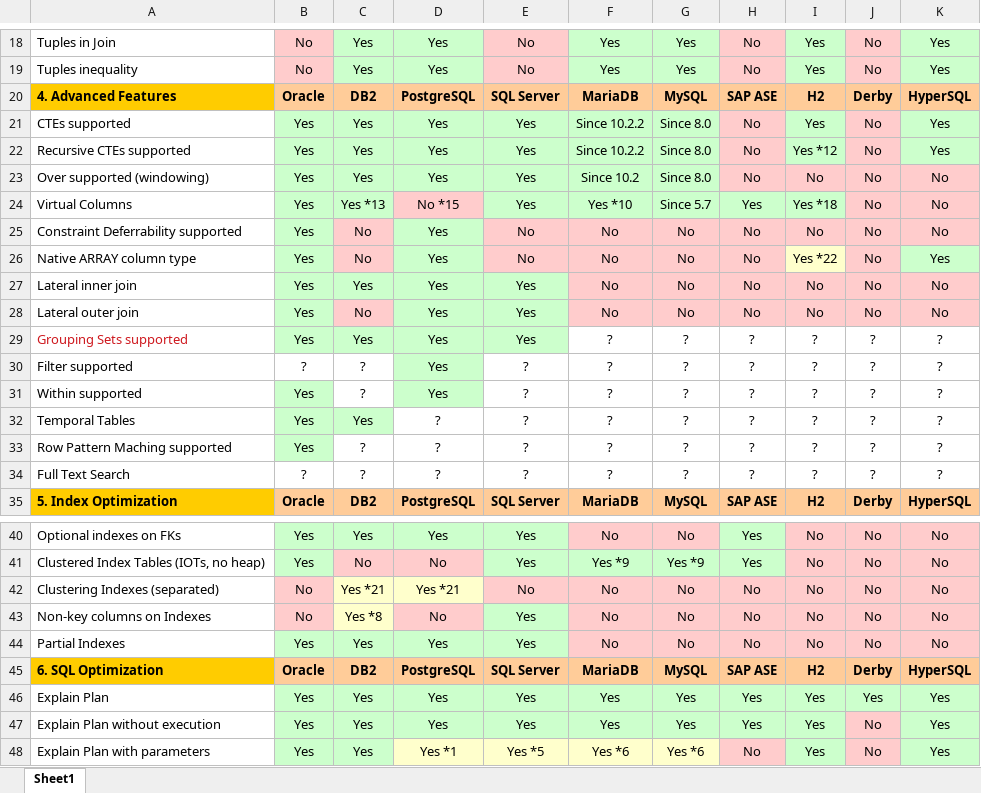
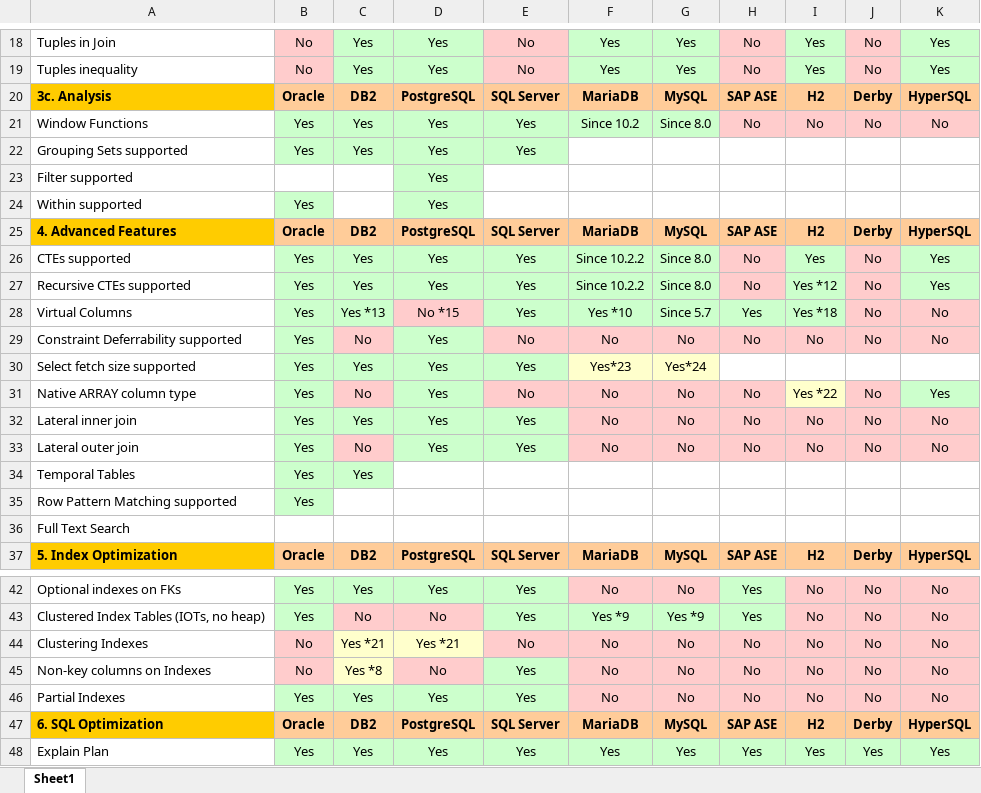
Before and after one commit to hotrodorm/hotrod, an Excel workbook: hotrod/docs/research/database-comparison.xlsx, sheet Sheet1, drawn as a sheet; only a part is shown, gaps mark what is left out; the shorter side is filled out with more unchanged rows; values as stored, in another font and other column widths than the file's, no borders; removed rows and columns are numbered as before the commit, all else as after; the diff covers the shown part only; the diff names each change by its address in the sheet, - before the commit and + after, or states it on an @@ line.

Commit message:
Cursor tests on Oracle, DB2, PostgreSQL, SQL Server, MariabDB, MySQL.

```diff
--- a/hotrod/docs/research/database-comparison.xlsx (sheet Sheet1)
+++ b/hotrod/docs/research/database-comparison.xlsx (sheet Sheet1)
+row 20: 3c. Analysis | Oracle | DB2 | PostgreSQL | SQL Server | MariaDB | MySQL | SAP ASE | H2 | Derby | HyperSQL
+row 21: Window Functions | Yes | Yes | Yes | Yes | Since 10.2 | Since 8.0 | No | No | No | No
+row 22: Grouping Sets supported | Yes | Yes | Yes | Yes
+row 23: Filter supported |  |  | Yes
+row 24: Within supported | Yes |  | Yes
-row 23: Over supported (windowing) | Yes | Yes | Yes | Yes | Since 10.2 | Since 8.0 | No | No | No | No
+row 30: Select fetch size supported | Yes | Yes | Yes | Yes | Yes*23 | Yes*24
-row 29: Grouping Sets supported | Yes | Yes | Yes | Yes | ? | ? | ? | ? | ? | ?
-row 30: Filter supported | ? | ? | Yes | ? | ? | ? | ? | ? | ? | ?
-row 31: Within supported | Yes | ? | Yes | ? | ? | ? | ? | ? | ? | ?
-D34: ?
+D34: (empty)
-E34: ?
+E34: (empty)
-F34: ?
+F34: (empty)
-G34: ?
+G34: (empty)
-H34: ?
+H34: (empty)
-I34: ?
+I34: (empty)
-J34: ?
+J34: (empty)
-K34: ?
+K34: (empty)
-row 33: Row Pattern Maching supported | Yes | ? | ? | ? | ? | ? | ? | ? | ? | ?
+row 35: Row Pattern Matching supported | Yes
-B36: ?
+B36: (empty)
-C36: ?
+C36: (empty)
-D36: ?
+D36: (empty)
-E36: ?
+E36: (empty)
-F36: ?
+F36: (empty)
-G36: ?
+G36: (empty)
-H36: ?
+H36: (empty)
-I36: ?
+I36: (empty)
-J36: ?
+J36: (empty)
-K36: ?
+K36: (empty)
-A44: Clustering Indexes (separated)
+A44: Clustering Indexes
```
Also changed, not shown: 2 added rows, 3 edited cells and cell formats elsewhere in this sheet, 47 other files.
